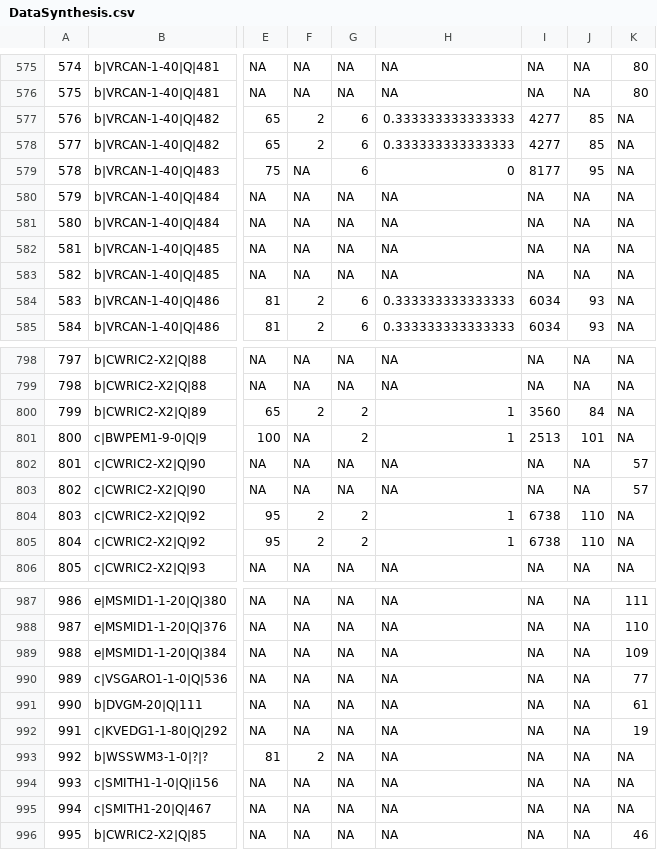
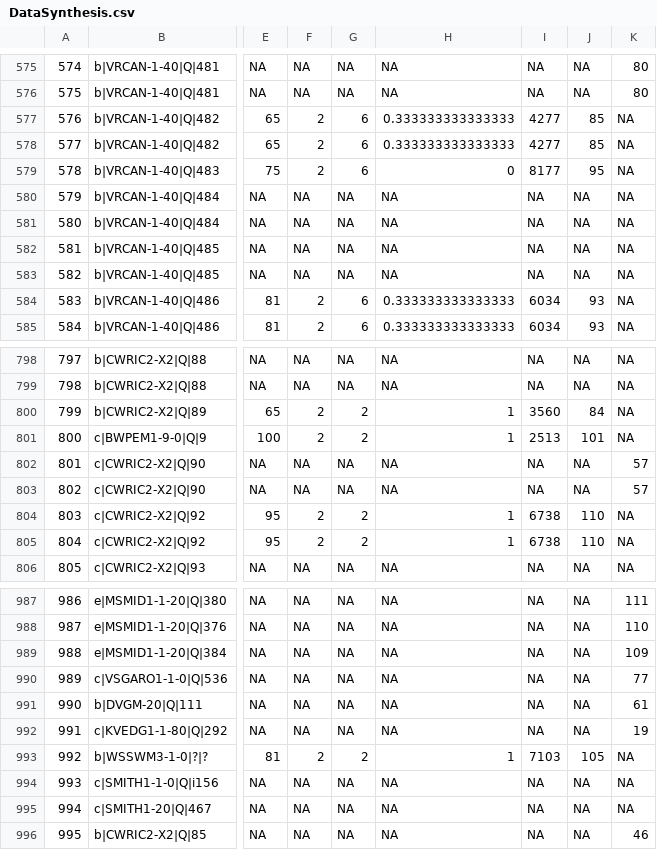
Before and after one commit to RichieHonor/Richie_Mia_GM_2019Exp, a CSV file: DataSynthesis.csv, drawn as a sheet; only a part is shown, gaps mark what is left out; the diff names each change by its address in the sheet, - before the commit and + after, or states it on an @@ line.

```diff
--- a/DataSynthesis.csv
+++ b/DataSynthesis.csv
-F579: NA
+F579: 2
-F801: NA
+F801: 2
-G993: NA
+G993: 2
-H993: NA
+H993: 1
-I993: NA
+I993: 7103
-J993: NA
+J993: 105
```
Also changed, not shown: Data_Moities/Data_collection_GH.csv, 12 other files.
